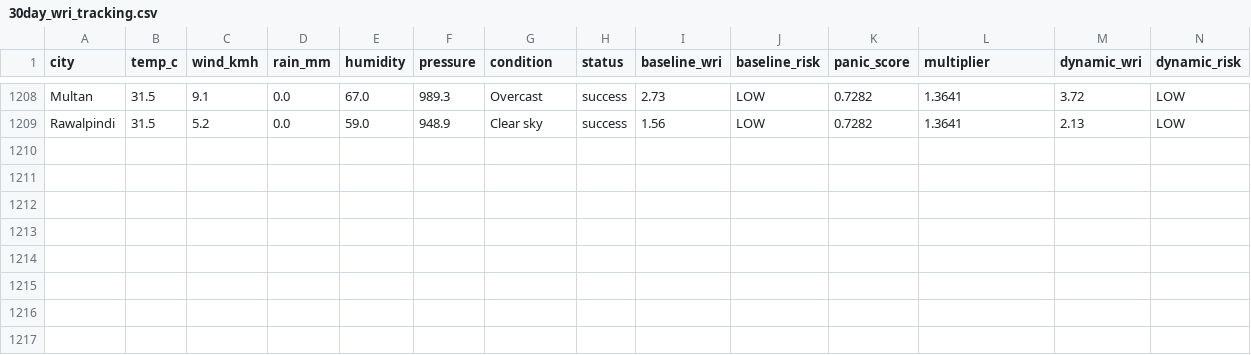
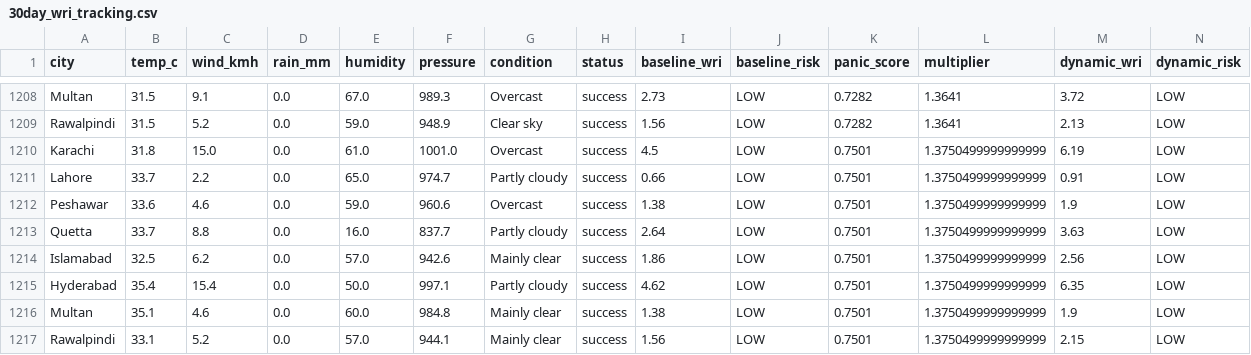
Before and after one commit to baighafsa/pakistan-disaster-forecasting, a CSV file: data/30day_wri_tracking.csv, drawn as a sheet; only a part is shown, gaps mark what is left out; rows hold the shown columns only; the diff names each change by its address in the sheet, - before the commit and + after, or states it on an @@ line.

```diff
--- a/data/30day_wri_tracking.csv
+++ b/data/30day_wri_tracking.csv
+row 1210: Karachi | 31.8 | 15.0 | 0.0 | 61.0 | 1001.0 | Overcast | success | 4.5 | LOW | 0.7501 | 1.3750499999999999 | 6.19 | LOW
+row 1211: Lahore | 33.7 | 2.2 | 0.0 | 65.0 | 974.7 | Partly cloudy | success | 0.66 | LOW | 0.7501 | 1.3750499999999999 | 0.91 | LOW
+row 1212: Peshawar | 33.6 | 4.6 | 0.0 | 59.0 | 960.6 | Overcast | success | 1.38 | LOW | 0.7501 | 1.3750499999999999 | 1.9 | LOW
+row 1213: Quetta | 33.7 | 8.8 | 0.0 | 16.0 | 837.7 | Partly cloudy | success | 2.64 | LOW | 0.7501 | 1.3750499999999999 | 3.63 | LOW
+row 1214: Islamabad | 32.5 | 6.2 | 0.0 | 57.0 | 942.6 | Mainly clear | success | 1.86 | LOW | 0.7501 | 1.3750499999999999 | 2.56 | LOW
+row 1215: Hyderabad | 35.4 | 15.4 | 0.0 | 50.0 | 997.1 | Partly cloudy | success | 4.62 | LOW | 0.7501 | 1.3750499999999999 | 6.35 | LOW
+row 1216: Multan | 35.1 | 4.6 | 0.0 | 60.0 | 984.8 | Mainly clear | success | 1.38 | LOW | 0.7501 | 1.3750499999999999 | 1.9 | LOW
+row 1217: Rawalpindi | 33.1 | 5.2 | 0.0 | 57.0 | 944.1 | Mainly clear | success | 1.56 | LOW | 0.7501 | 1.3750499999999999 | 2.15 | LOW
```
Also changed, not shown: data/daily_alerts.csv, 1 other file.
